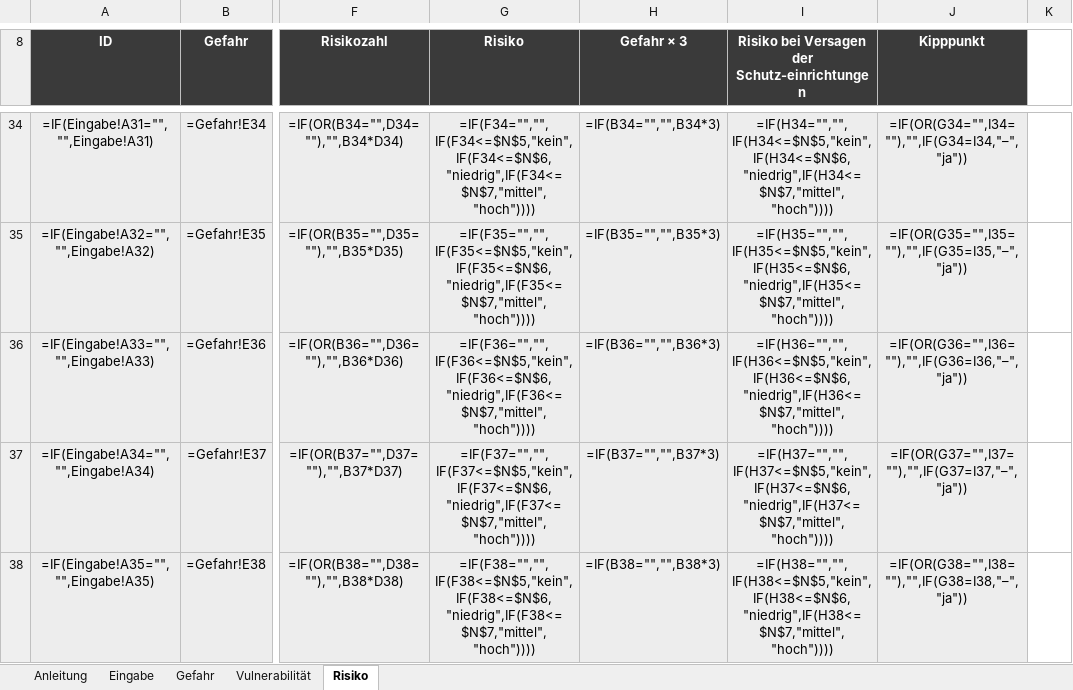
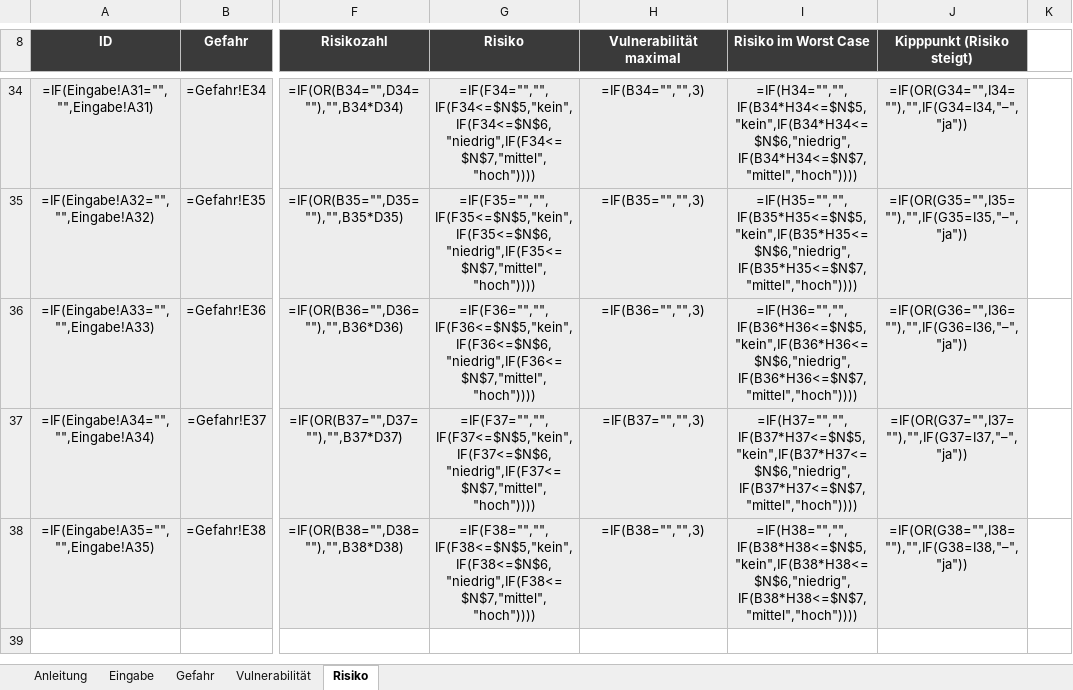
Before and after one commit to 2708Tom/Starkregen-Vor-Ort-Risikoanalyse, an Excel workbook: beispiel/beispiel_u-bahn_steinstrasse.xlsx, sheet Risiko, drawn as a sheet; only a part is shown, gaps mark what is left out; values as stored, in another font and other column widths than the file's, no borders; formulas without a stored value are shown as written; conditional formats not drawn; the diff covers the shown part only; the diff names each change by its address in the sheet, - before the commit and + after, or states it on an @@ line.

```diff
--- a/beispiel/beispiel_u-bahn_steinstrasse.xlsx (sheet Risiko)
+++ b/beispiel/beispiel_u-bahn_steinstrasse.xlsx (sheet Risiko)
-H8: Gefahr × 3
+H8: Vulnerabilität maximal
-I8: Risiko bei Versagen der Schutz-einrichtungen
+I8: Risiko im Worst Case
-J8: Kipppunkt
+J8: Kipppunkt (Risiko steigt)
-H34 (Vulnerabilität maximal): =IF(B34="","",B34*3)
+H34 (Vulnerabilität maximal): =IF(B34="","",3)
-I34 (Risiko im Worst Case): =IF(H34="","",IF(H34<=$N$5,"kein",IF(H34<=$N$6,"niedrig",IF(H34<=$N$7,"mittel","hoch"))))
+I34 (Risiko im Worst Case): =IF(H34="","",IF(B34*H34<=$N$5,"kein",IF(B34*H34<=$N$6,"niedrig",IF(B34*H34<=$N$7,"mittel","hoch"))))
-H35 (Vulnerabilität maximal): =IF(B35="","",B35*3)
+H35 (Vulnerabilität maximal): =IF(B35="","",3)
-I35 (Risiko im Worst Case): =IF(H35="","",IF(H35<=$N$5,"kein",IF(H35<=$N$6,"niedrig",IF(H35<=$N$7,"mittel","hoch"))))
+I35 (Risiko im Worst Case): =IF(H35="","",IF(B35*H35<=$N$5,"kein",IF(B35*H35<=$N$6,"niedrig",IF(B35*H35<=$N$7,"mittel","hoch"))))
-H36 (Vulnerabilität maximal): =IF(B36="","",B36*3)
+H36 (Vulnerabilität maximal): =IF(B36="","",3)
-I36 (Risiko im Worst Case): =IF(H36="","",IF(H36<=$N$5,"kein",IF(H36<=$N$6,"niedrig",IF(H36<=$N$7,"mittel","hoch"))))
+I36 (Risiko im Worst Case): =IF(H36="","",IF(B36*H36<=$N$5,"kein",IF(B36*H36<=$N$6,"niedrig",IF(B36*H36<=$N$7,"mittel","hoch"))))
-H37 (Vulnerabilität maximal): =IF(B37="","",B37*3)
+H37 (Vulnerabilität maximal): =IF(B37="","",3)
-I37 (Risiko im Worst Case): =IF(H37="","",IF(H37<=$N$5,"kein",IF(H37<=$N$6,"niedrig",IF(H37<=$N$7,"mittel","hoch"))))
+I37 (Risiko im Worst Case): =IF(H37="","",IF(B37*H37<=$N$5,"kein",IF(B37*H37<=$N$6,"niedrig",IF(B37*H37<=$N$7,"mittel","hoch"))))
-H38 (Vulnerabilität maximal): =IF(B38="","",B38*3)
+H38 (Vulnerabilität maximal): =IF(B38="","",3)
-I38 (Risiko im Worst Case): =IF(H38="","",IF(H38<=$N$5,"kein",IF(H38<=$N$6,"niedrig",IF(H38<=$N$7,"mittel","hoch"))))
+I38 (Risiko im Worst Case): =IF(H38="","",IF(B38*H38<=$N$5,"kein",IF(B38*H38<=$N$6,"niedrig",IF(B38*H38<=$N$7,"mittel","hoch"))))
```
Also changed, not shown: 61 edited cells, cell formats and merged cells elsewhere in this sheet, sheet Anleitung, werkzeug/starkregen_vor_ort.xlsx, 1 other file.
